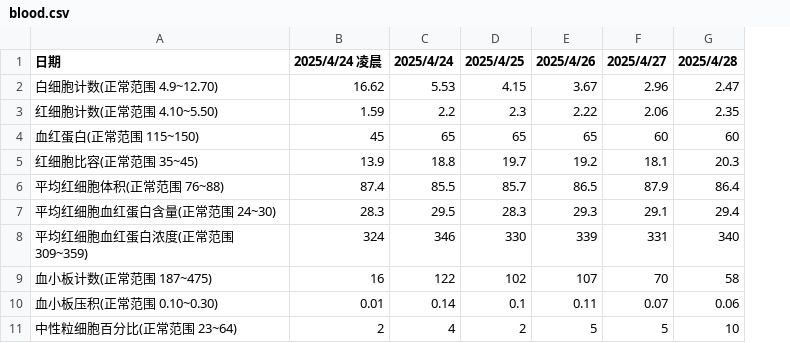
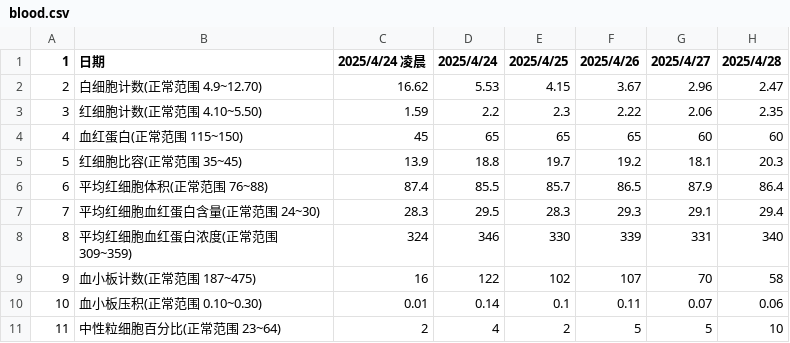
Before and after one commit to Jacob19940707/-, a CSV file: blood.csv, drawn as a sheet; only a part is shown; the diff names each change by its address in the sheet, - before the commit and + after, or states it on an @@ line.

Commit message:
Update blood.csv

```diff
--- a/blood.csv
+++ b/blood.csv
+column A (1), rows 2-11: 2 | 3 | 4 | 5 | 6 | 7 | 8 | 9 | 10 | 11
```
